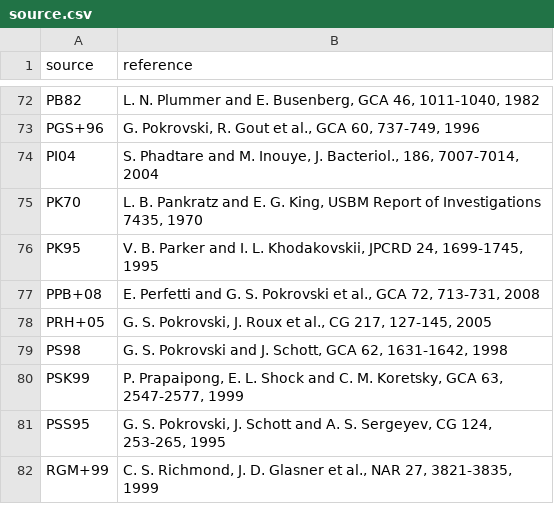
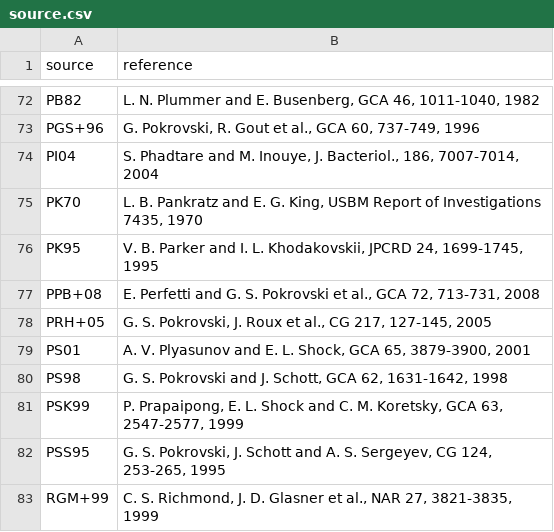
Before and after one commit to cran/CHNOSZ, a CSV file: data/source.csv, drawn as a sheet; only a part is shown, gaps mark what is left out.

```diff
--- a/data/source.csv
+++ b/data/source.csv
@@ -78,2 +78,3 @@ PPB+08,"E. Perfetti and G. S. Pokrovski et al., GCA 72, 713-731, 2008"
 PRH+05,"G. S. Pokrovski, J. Roux et al., CG 217, 127-145, 2005"
+PS01,"A. V. Plyasunov and E. L. Shock, GCA 65, 3879-3900, 2001"
 PS98,"G. S. Pokrovski and J. Schott, GCA 62, 1631-1642, 1998"
```
Also changed, not shown: data/OBIGT.csv, 53 other files.
